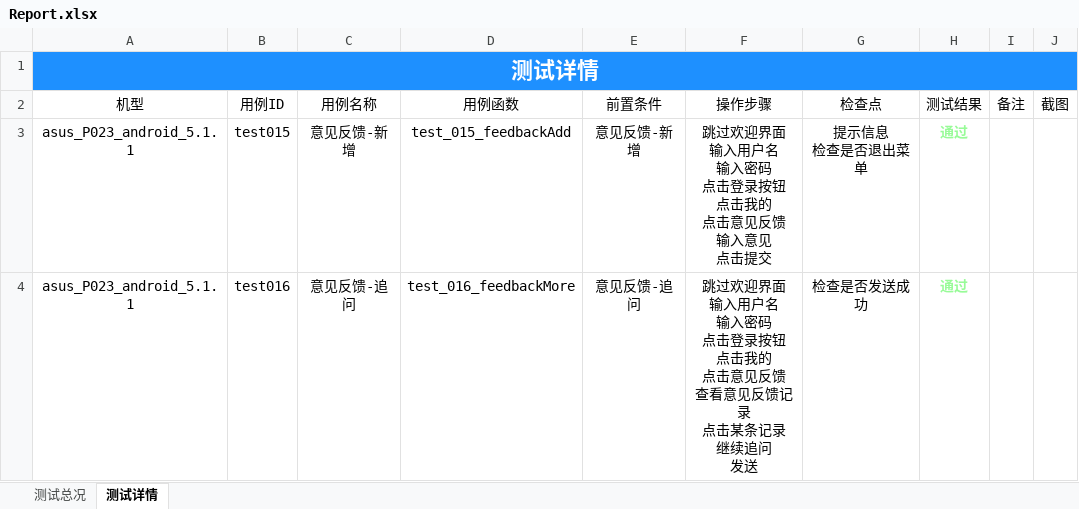
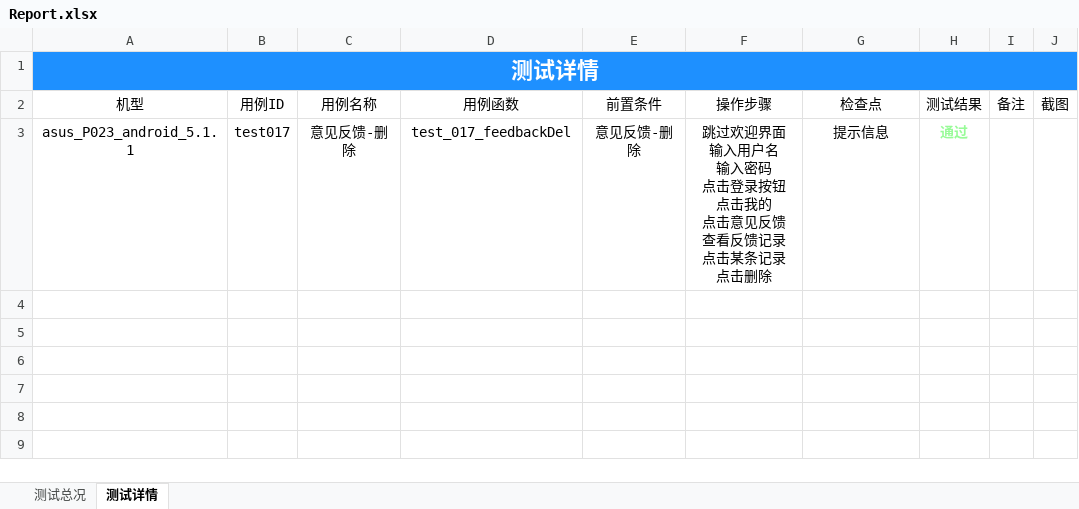
Before and after one commit to samesky2016/appium-test, an Excel workbook: Report/Report.xlsx, sheet 测试详情, drawn as a sheet; values as stored, in another font and other column widths than the file's, no borders; ↵ is a line break in a cell; the diff names each change by its address in the sheet, - before the commit and + after, or states it on an @@ line.

```diff
--- a/Report/Report.xlsx (sheet 测试详情)
+++ b/Report/Report.xlsx (sheet 测试详情)
-B3: test015
+B3: test017
-C3: 意见反馈-新增
+C3: 意见反馈-删除
-D3: test_015_feedbackAdd
+D3: test_017_feedbackDel
-E3: 意见反馈-新增
+E3: 意见反馈-删除
-F3: …见反馈 ↵ 输入意见 ↵ 点击提交
+F3: …见反馈 ↵ 查看反馈记录 ↵ 点击某条记录 ↵ 点击删除
-G3: 提示信息 ↵ 检查是否退出菜单
+G3: 提示信息
-row 4: asus_P023_android_5.1.1 | test016 | 意见反馈-追问 | test_016_feedbackMore | 意见反馈-追问 | 跳过欢迎界面 ↵ 输入用户名 ↵ 输入密码 ↵ 点击登录按钮 ↵ 点击我的 ↵ 点击意见反馈 ↵ 查看意见反馈记录 ↵ 点击某条记录 ↵ 继续追问 ↵ 发送 | 检查是否发送成功 | 通过
```
Also changed, not shown: sheet 测试总况, charts or pictures, 6 other files.
